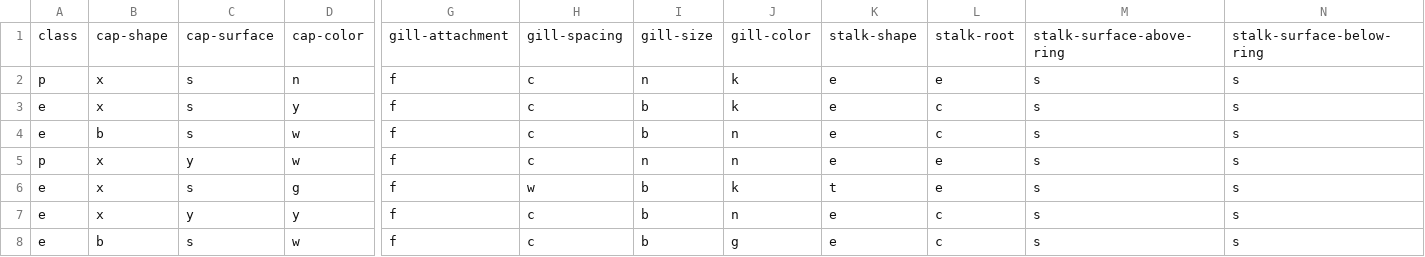
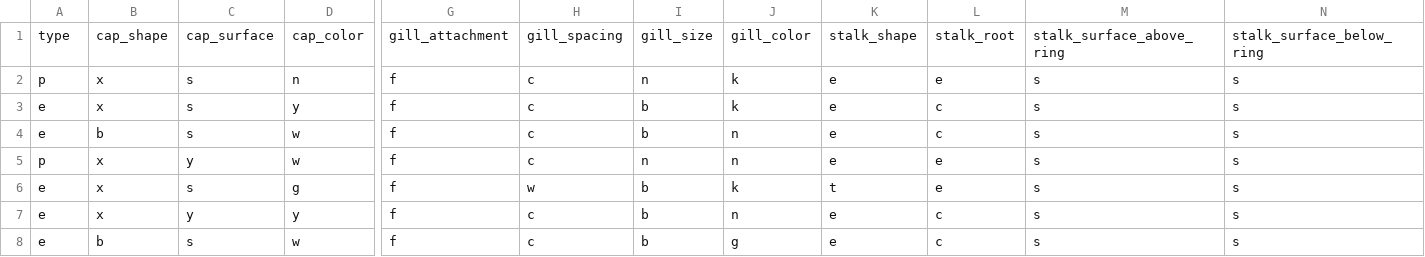
Before and after one commit to saifulrijal-ds/ml-webapp, a CSV file: mushrooms.csv, drawn as a sheet; only a part is shown, gaps mark what is left out; the diff covers the shown part only; the diff names each change by its address in the sheet, - before the commit and + after, or states it on an @@ line.

```diff
--- a/mushrooms.csv
+++ b/mushrooms.csv
-A1: class
+A1: type
-B1: cap-shape
+B1: cap_shape
-C1: cap-surface
+C1: cap_surface
-D1: cap-color
+D1: cap_color
-G1: gill-attachment
+G1: gill_attachment
-H1: gill-spacing
+H1: gill_spacing
-I1: gill-size
+I1: gill_size
-J1: gill-color
+J1: gill_color
-K1: stalk-shape
+K1: stalk_shape
-L1: stalk-root
+L1: stalk_root
-M1: stalk-surface-above-ring
+M1: stalk_surface_above_ring
-N1: stalk-surface-below-ring
+N1: stalk_surface_below_ring
```
Also changed, not shown: 7 edited cells elsewhere in this file, 1 other file.
